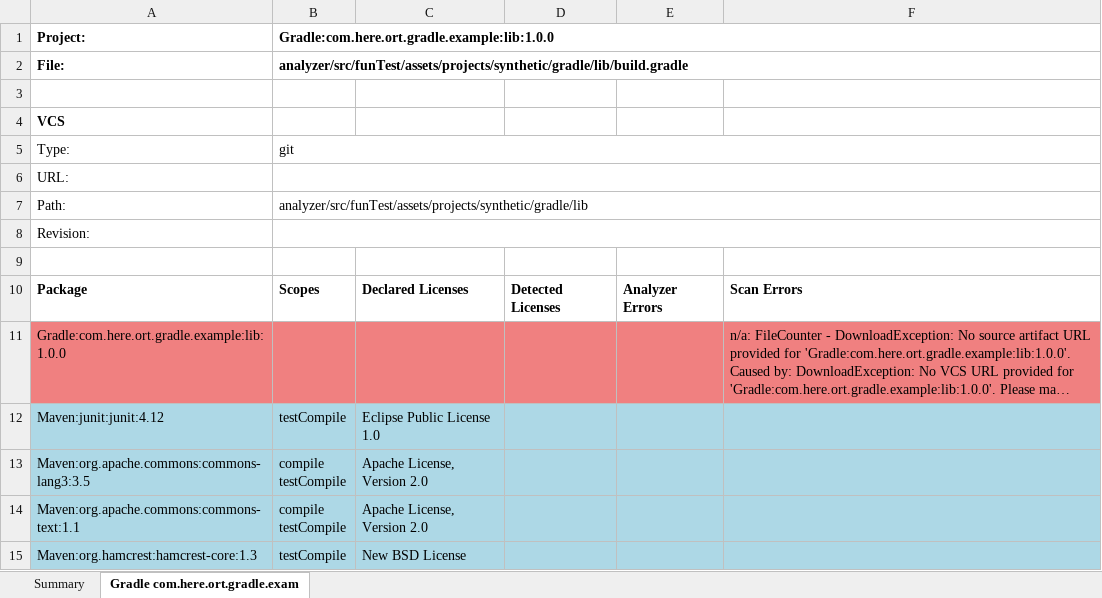
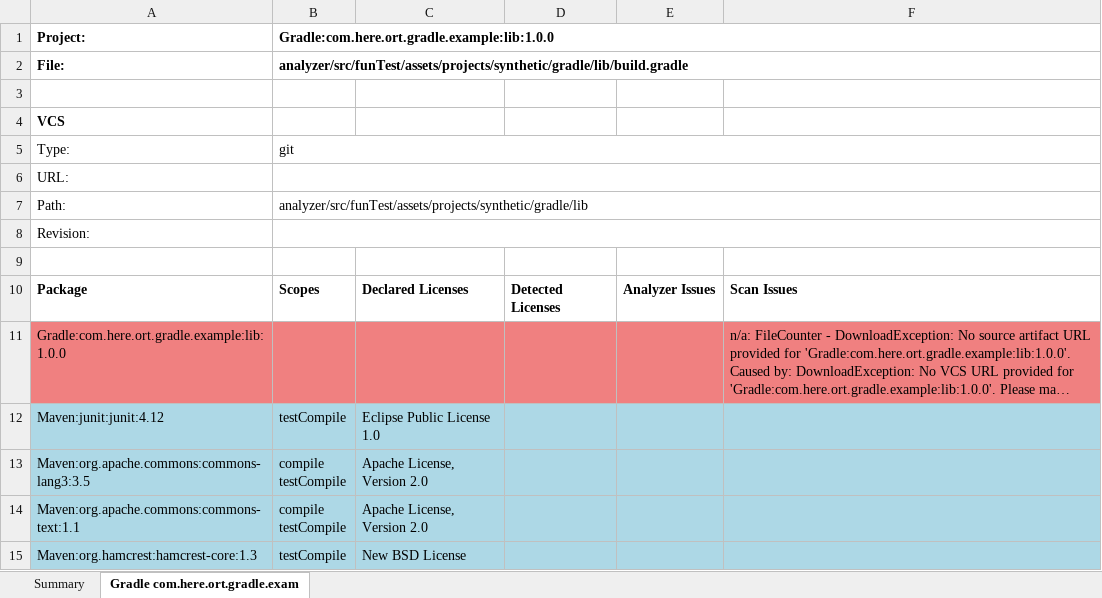
Before and after one commit to oss-review-toolkit/ort, an Excel workbook: reporter/src/funTest/assets/file-counter-expected-scan-report.xlsx, sheet Gradle com.here.ort.gradle.exam, drawn as a sheet; long unchanged cells end in …; values as stored, in another font and other column widths than the file's, no borders; the diff names each change by its address in the sheet, - before the commit and + after, or states it on an @@ line.

Commit message:
reporter: Use the term "issue" instead of "error"
Esp. in all user-facing code, use the term "issue" instead of the legacy
"error" term. Also rename most variables / functions in the reporter,
but do not touch any code from the "model" to keep the diff reasonably
small for review. More renaming throughout the code base will follow
later.

Signed-off-by: Sebastian Schuberth <sebastian.schuberth@here.com>

```diff
--- a/reporter/src/funTest/assets/file-counter-expected-scan-report.xlsx (sheet Gradle com.here.ort.gradle.exam)
+++ b/reporter/src/funTest/assets/file-counter-expected-scan-report.xlsx (sheet Gradle com.here.ort.gradle.exam)
-E10: Analyzer Errors
+E10: Analyzer Issues
-F10: Scan Errors
+F10: Scan Issues
```
Also changed, not shown: sheet Summary, 6 other files.
